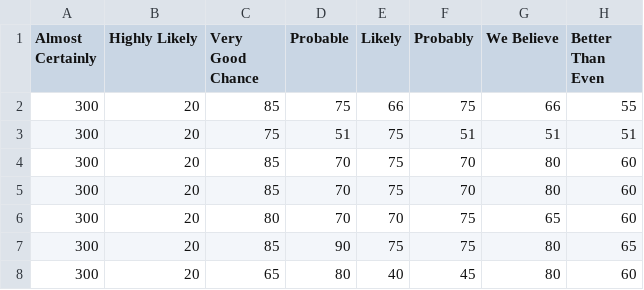
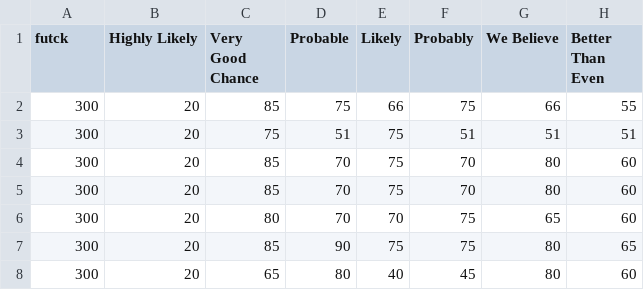
Before and after one commit to swing3/git_test, a CSV file: probly.csv, drawn as a sheet; only a part is shown; the diff names each change by its address in the sheet, - before the commit and + after, or states it on an @@ line.

Commit message:
Update probly.csv

```diff
--- a/probly.csv
+++ b/probly.csv
-A1: Almost Certainly
+A1: futck
```
